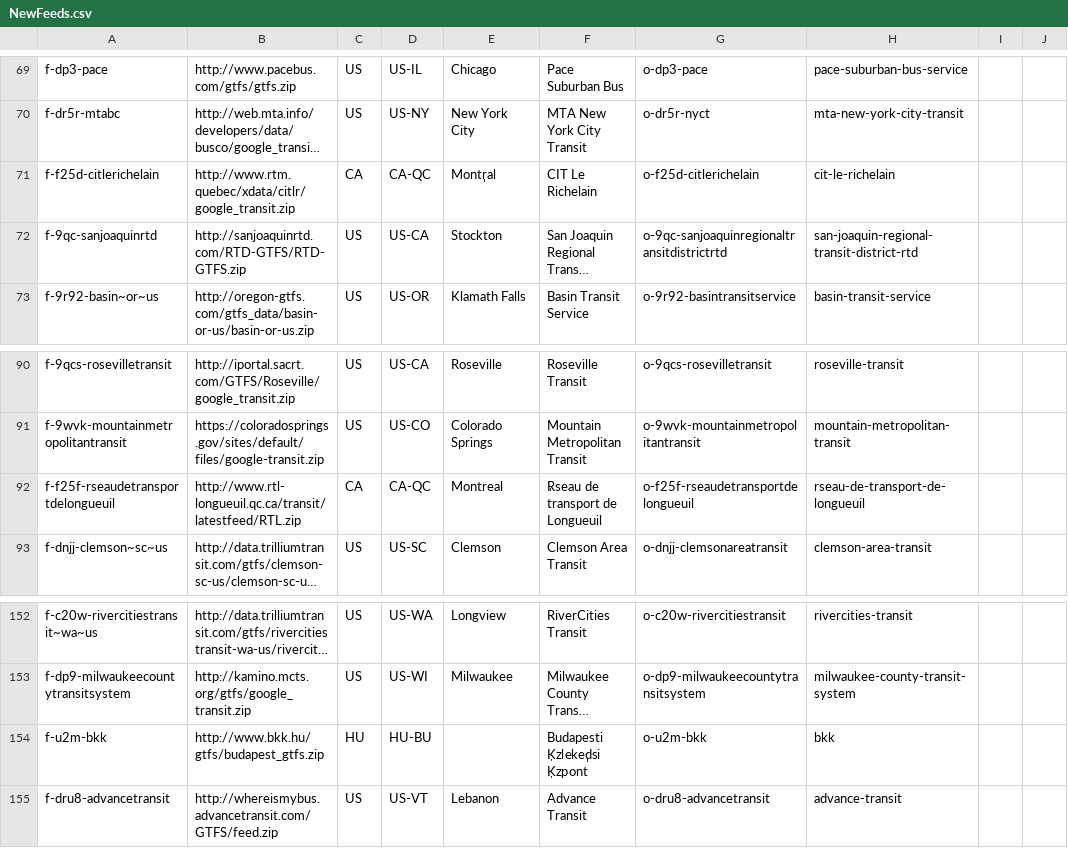
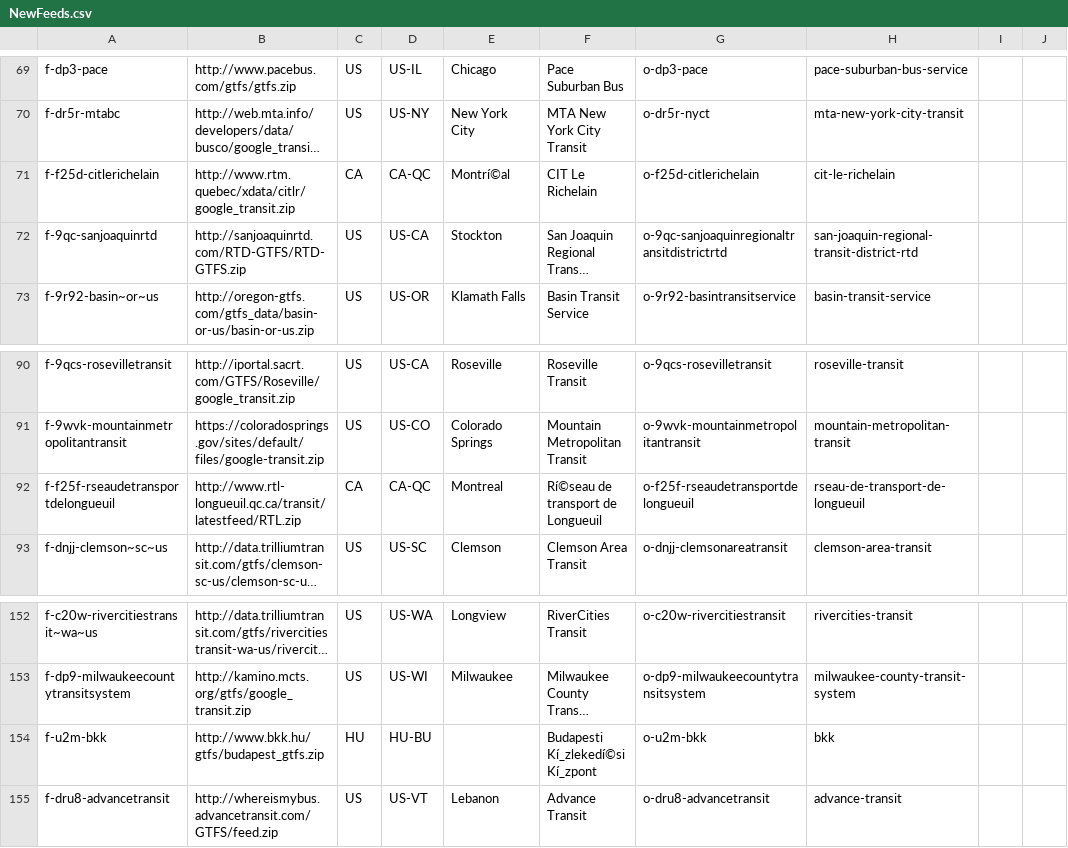
Before and after one commit to transitland/gtfs-data-exchange-archiver, a CSV file: NewFeeds.csv, drawn as a sheet; only a part is shown, gaps mark what is left out; long unchanged cells end in …; the diff names each change by its address in the sheet, - before the commit and + after, or states it on an @@ line.

```diff
--- a/NewFeeds.csv
+++ b/NewFeeds.csv
-E71: Montr̩al
+E71: Montrí©al
-F92: R̩seau de transport de Longueuil
+F92: Rí©seau de transport de Longueuil
-F154: Budapesti K̦zleked̩si K̦zpont
+F154: Budapesti Kí_zlekedí©si Kí_zpont
```
Also changed, not shown: 6 other files.
